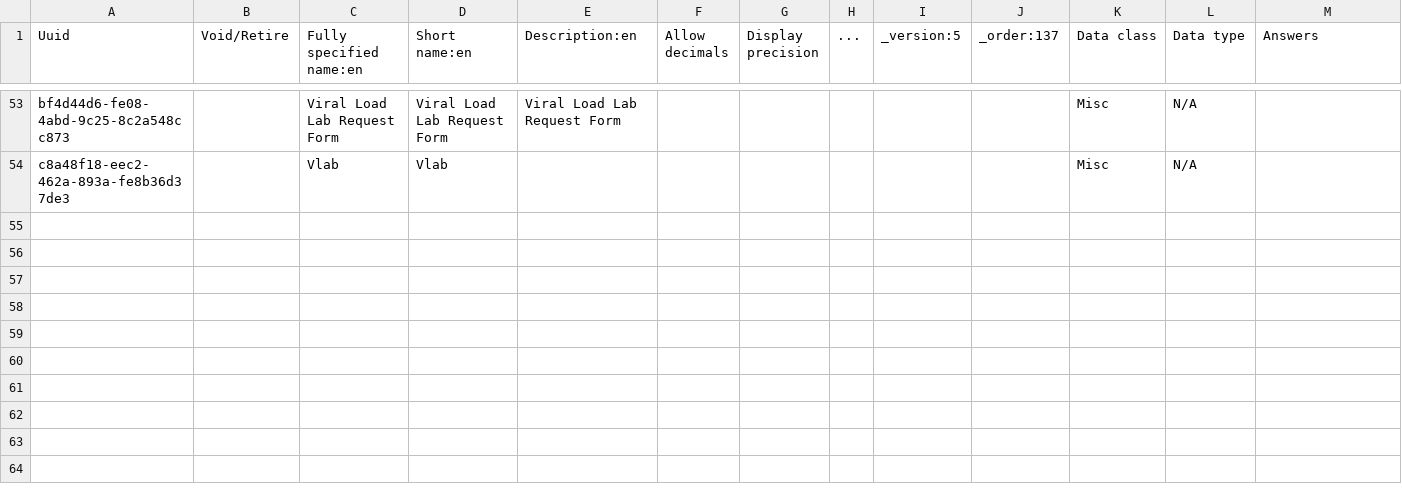
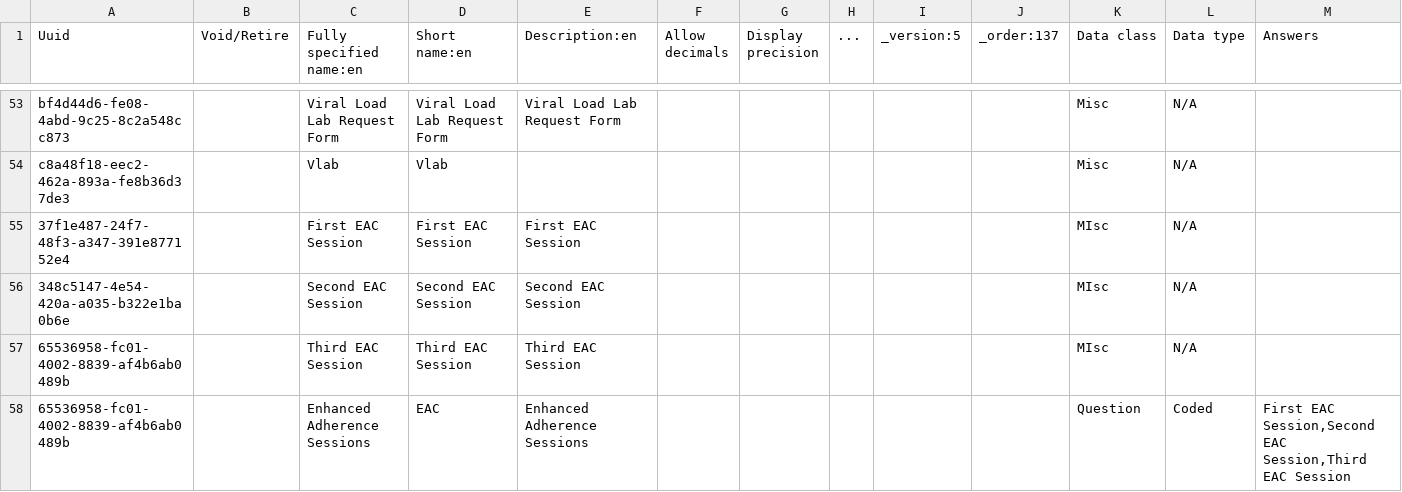
Before and after one commit to njm2176/ssemr, a CSV file: distro/configuration/concepts/viral_load_concepts.csv, drawn as a sheet; only a part is shown, gaps mark what is left out; the diff names each change by its address in the sheet, - before the commit and + after, or states it on an @@ line.

Commit message:
Added EAC Session concepts

```diff
--- a/distro/configuration/concepts/viral_load_concepts.csv
+++ b/distro/configuration/concepts/viral_load_concepts.csv
+row 55: 37f1e487-24f7-48f3-a347-391e877152e4 |  | First EAC Session | First EAC Session | First EAC Session |  |  |  |  |  | MIsc | N/A
+row 56: 348c5147-4e54-420a-a035-b322e1ba0b6e |  | Second EAC Session | Second EAC Session | Second EAC Session |  |  |  |  |  | MIsc | N/A
+row 57: 65536958-fc01-4002-8839-af4b6ab0489b |  | Third EAC Session | Third EAC Session | Third EAC Session |  |  |  |  |  | MIsc | N/A
+row 58: 65536958-fc01-4002-8839-af4b6ab0489b |  | Enhanced Adherence Sessions | EAC | Enhanced Adherence Sessions |  |  |  |  |  | Question | Coded | First EAC Session,Second EAC Session,Third EAC Session
```
